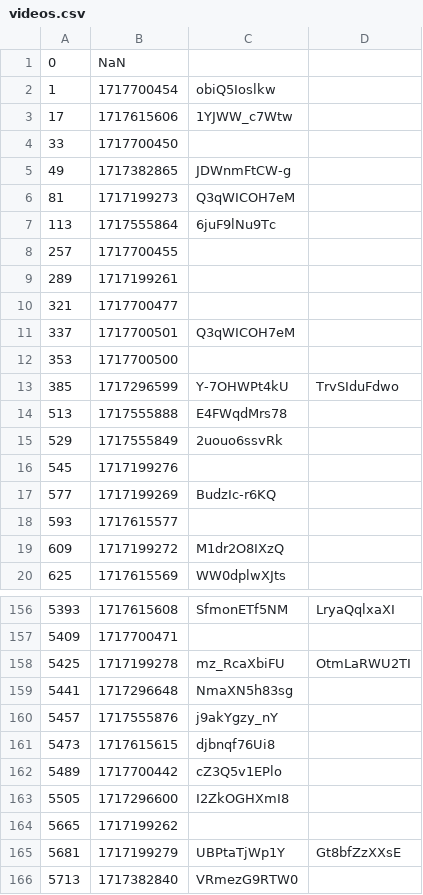
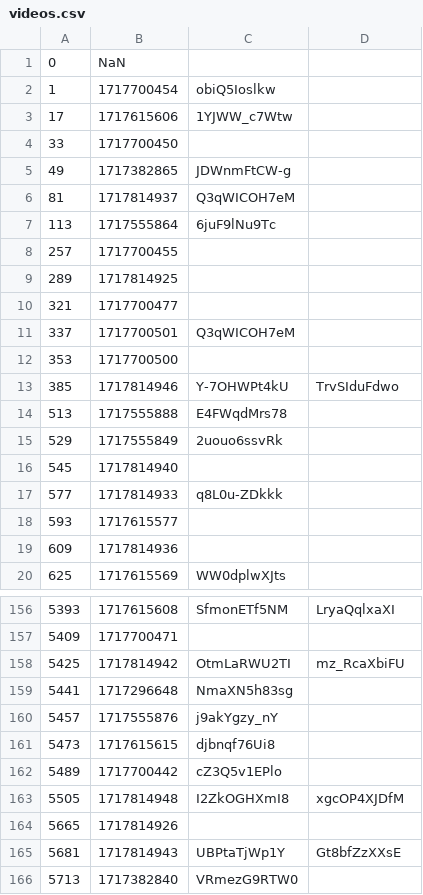
Before and after one commit to volodymyrspace/assets, a CSV file: definitions/videos.csv, drawn as a sheet; only a part is shown, gaps mark what is left out; the diff covers the shown part only.

```diff
--- a/definitions/videos.csv
+++ b/definitions/videos.csv
@@ -5,6 +5,6 @@
 49,1717382865,JDWnmFtCW-g
-81,1717199273,Q3qWICOH7eM
+81,1717814937,Q3qWICOH7eM
 113,1717555864,6juF9lNu9Tc
 257,1717700455,
-289,1717199261,
+289,1717814925,
 321,1717700477,
@@ -12,9 +12,9 @@
 353,1717700500,
-385,1717296599,Y-7OHWPt4kU,TrvSIduFdwo
+385,1717814946,Y-7OHWPt4kU,TrvSIduFdwo
 513,1717555888,E4FWqdMrs78
 529,1717555849,2uouo6ssvRk
-545,1717199276,
-577,1717199269,BudzIc-r6KQ
+545,1717814940,
+577,1717814933,q8L0u-ZDkkk
 593,1717615577,
-609,1717199272,M1dr2O8IXzQ
+609,1717814936,
 625,1717615569,WW0dplwXJts
@@ -157,3 +157,3 @@
 5409,1717700471,
-5425,1717199278,mz_RcaXbiFU,OtmLaRWU2TI
+5425,1717814942,OtmLaRWU2TI,mz_RcaXbiFU
 5441,1717296648,NmaXN5h83sg
@@ -162,5 +162,5 @@
 5489,1717700442,cZ3Q5v1EPlo
-5505,1717296600,I2ZkOGHXmI8
-5665,1717199262,
-5681,1717199279,UBPtaTjWp1Y,Gt8bfZzXXsE
+5505,1717814948,I2ZkOGHXmI8,xgcOP4XJDfM
+5665,1717814926,
+5681,1717814943,UBPtaTjWp1Y,Gt8bfZzXXsE
 5713,1717382840,VRmezG9RTW0
```
Also changed, not shown: 109 edited cells elsewhere in this file.
